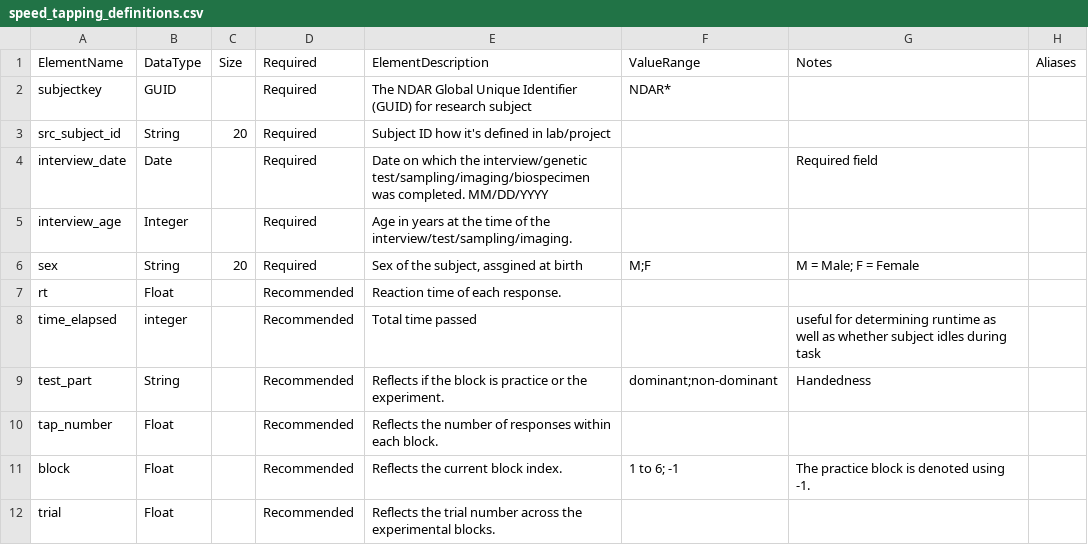
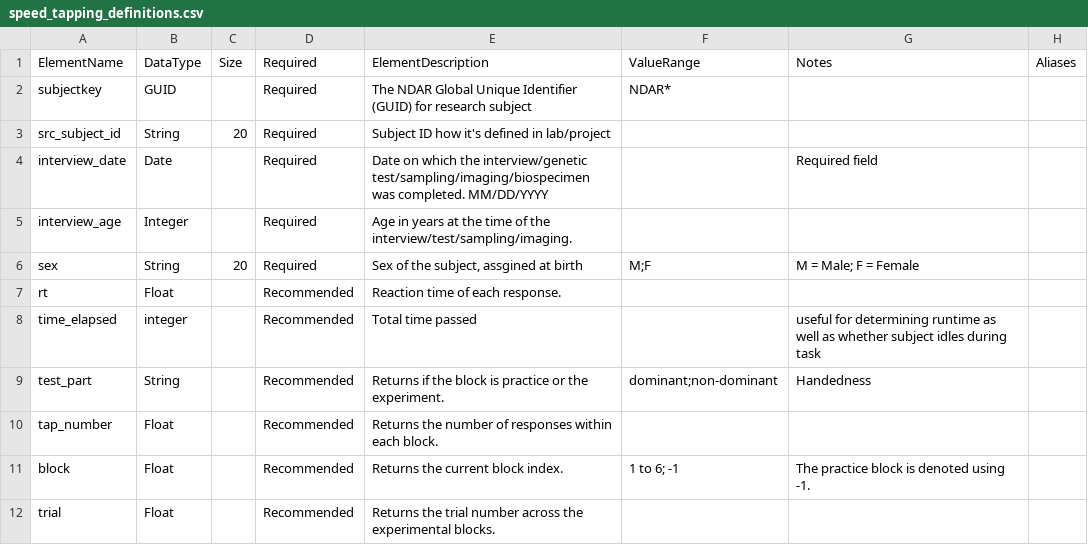
Before and after one commit to belieflab/tappingTask, a CSV file: nda/speed_tapping_definitions.csv, drawn as a sheet.

Commit message:
ready for NDA upload

```diff
--- a/nda/speed_tapping_definitions.csv
+++ b/nda/speed_tapping_definitions.csv
@@ -8,5 +8,5 @@ rt,Float,,Recommended,Reaction time of each response.,,,
 time_elapsed,integer,,Recommended,Total time passed,,useful for determining runtime as well as whether subject idles during task,
-test_part,String,,Recommended,Reflects if the block is practice or the experiment.,dominant;non-dominant,Handedness,
-tap_number,Float,,Recommended,Reflects the number of responses within each block.,,,
-block,Float,,Recommended,Reflects the current block index.,1 to 6; -1,The practice block is denoted using -1.,
-trial,Float,,Recommended,Reflects the trial number across the experimental blocks.,,,
+test_part,String,,Recommended,Returns if the block is practice or the experiment.,dominant;non-dominant,Handedness,
+tap_number,Float,,Recommended,Returns the number of responses within each block.,,,
+block,Float,,Recommended,Returns the current block index.,1 to 6; -1,The practice block is denoted using -1.,
+trial,Float,,Recommended,Returns the trial number across the experimental blocks.,,,
```
